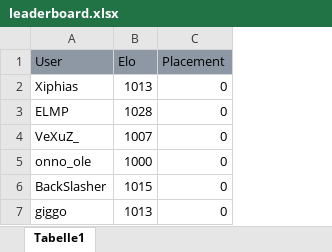
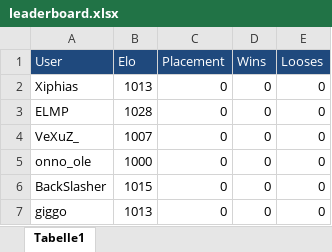
Before and after one commit to Xiphias1337/avengers-leaderboard, an Excel workbook: userSystem/leaderboard.xlsx, sheet Tabelle1, drawn as a sheet; values as stored, in another font and other column widths than the file's, no borders; the diff names each change by its address in the sheet, - before the commit and + after, or states it on an @@ line.

Commit message:
Wins and Looses are now tracked

```diff
--- a/userSystem/leaderboard.xlsx (sheet Tabelle1)
+++ b/userSystem/leaderboard.xlsx (sheet Tabelle1)
+column D (Wins), rows 2-7: all 0
+column E (Looses), rows 2-7: all 0
@@ A1:C1 fill: #8E98A5 → #1F497D, text colour: black → #FFFFFF @@
```
Also changed, not shown: 1 other file.
